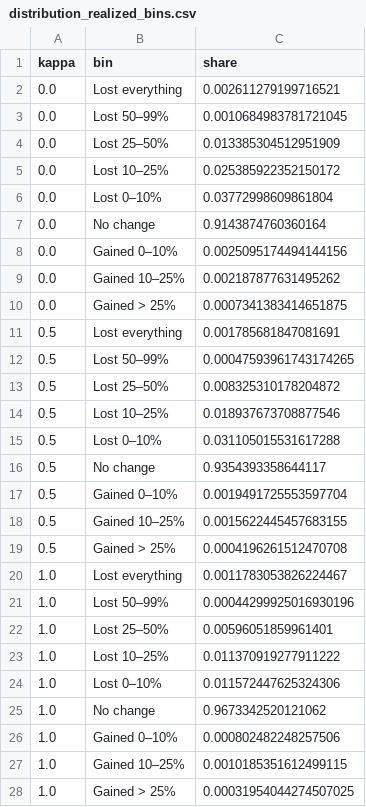
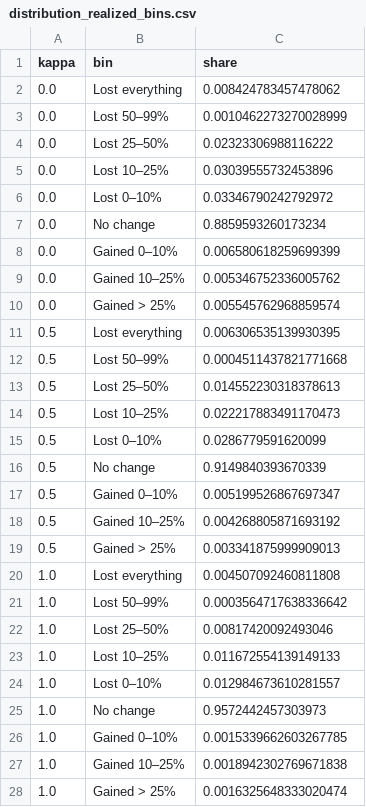
Before and after one commit to AndreaVisma/covid-remittances, a CSV file: network-compatibility-model/recipient-level/outputs/household-model/distribution_realized_bins.csv, drawn as a sheet.

```diff
--- a/network-compatibility-model/recipient-level/outputs/household-model/distribution_realized_bins.csv
+++ b/network-compatibility-model/recipient-level/outputs/household-model/distribution_realized_bins.csv
@@ -1,28 +1,28 @@
 kappa,bin,share
-0.0,Lost everything,0.002611279199716521
-0.0,Lost 50–99%,0.0010684983781721045
-0.0,Lost 25–50%,0.013385304512951909
-0.0,Lost 10–25%,0.025385922352150172
-0.0,Lost 0–10%,0.03772998609861804
-0.0,No change,0.9143874760360164
-0.0,Gained 0–10%,0.0025095174494144156
-0.0,Gained 10–25%,0.002187877631495262
-0.0,Gained > 25%,0.0007341383414651875
-0.5,Lost everything,0.001785681847081691
-0.5,Lost 50–99%,0.00047593961743174265
-0.5,Lost 25–50%,0.008325310178204872
-0.5,Lost 10–25%,0.018937673708877546
-0.5,Lost 0–10%,0.031105015531617288
-0.5,No change,0.9354393358644117
-0.5,Gained 0–10%,0.0019491725553597704
-0.5,Gained 10–25%,0.0015622445457683155
-0.5,Gained > 25%,0.0004196261512470708
-1.0,Lost everything,0.0011783053826224467
-1.0,Lost 50–99%,0.00044299925016930196
-1.0,Lost 25–50%,0.00596051859961401
-1.0,Lost 10–25%,0.011370919277911222
-1.0,Lost 0–10%,0.011572447625324306
-1.0,No change,0.9673342520121062
-1.0,Gained 0–10%,0.000802482248257506
-1.0,Gained 10–25%,0.0010185351612499115
-1.0,Gained > 25%,0.00031954044274507025
+0.0,Lost everything,0.008424783457478062
+0.0,Lost 50–99%,0.0010462273270028999
+0.0,Lost 25–50%,0.02323306988116222
+0.0,Lost 10–25%,0.03039555732453896
+0.0,Lost 0–10%,0.03346790242792972
+0.0,No change,0.8859593260173234
+0.0,Gained 0–10%,0.006580618259699399
+0.0,Gained 10–25%,0.005346752336005762
+0.0,Gained > 25%,0.005545762968859574
+0.5,Lost everything,0.006306535139930395
+0.5,Lost 50–99%,0.0004511437821771668
+0.5,Lost 25–50%,0.014552230318378613
+0.5,Lost 10–25%,0.022217883491170473
+0.5,Lost 0–10%,0.0286779591620099
+0.5,No change,0.9149840393670339
+0.5,Gained 0–10%,0.005199526867697347
+0.5,Gained 10–25%,0.004268805871693192
+0.5,Gained > 25%,0.003341875999909013
+1.0,Lost everything,0.004507092460811808
+1.0,Lost 50–99%,0.0003564717638336642
+1.0,Lost 25–50%,0.00817420092493046
+1.0,Lost 10–25%,0.011672554139149133
+1.0,Lost 0–10%,0.012984673610281557
+1.0,No change,0.9572442457303973
+1.0,Gained 0–10%,0.0015339662603267785
+1.0,Gained 10–25%,0.0018942302769671838
+1.0,Gained > 25%,0.0016325648333020474
```
Also changed, not shown: network-compatibility-model/recipient-level/outputs/decomposition.csv, network-compatibility-model/recipient-level/outputs/household-model/distribution_groups.csv, 24 other files.
